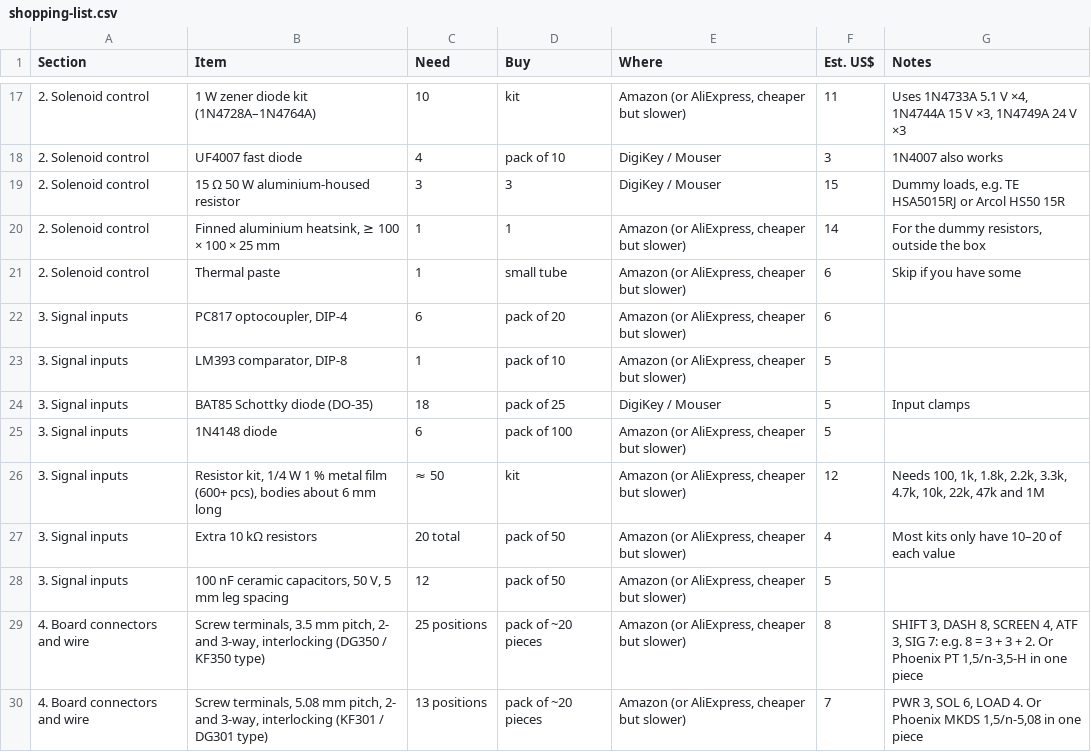
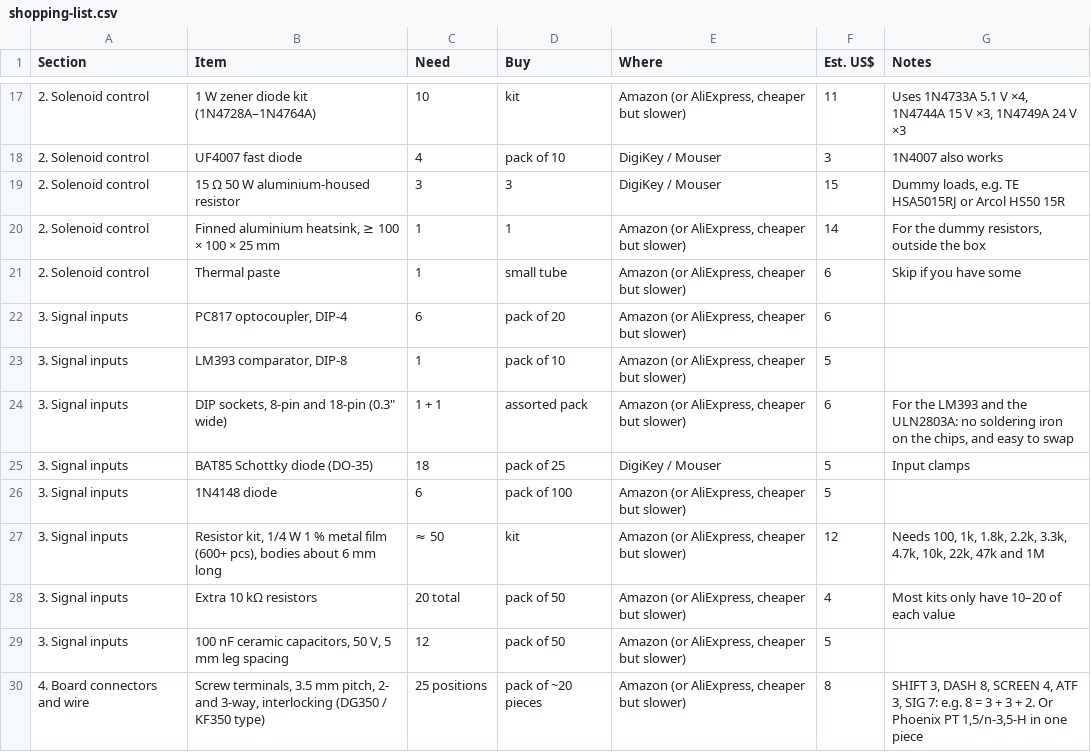
Before and after one commit to gamer927/rav4, a CSV file: docs/shopping-list.csv, drawn as a sheet; only a part is shown, gaps mark what is left out; the shorter side is filled out with more unchanged rows; the diff names each change by its address in the sheet, - before the commit and + after, or states it on an @@ line.

```diff
--- a/docs/shopping-list.csv
+++ b/docs/shopping-list.csv
+row 24: 3. Signal inputs | DIP sockets, 8-pin and 18-pin (0.3" wide) | 1 + 1 | assorted pack | Amazon (or AliExpress, cheaper but slower) | 6 | For the LM393 and the ULN2803A: no soldering iron on the chips, and easy to swap
```
Also changed, not shown: hardware/pcb/bom.csv, 46 other files.
